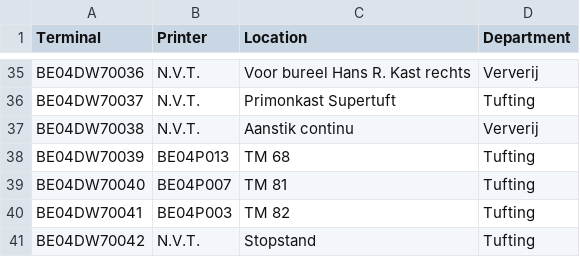
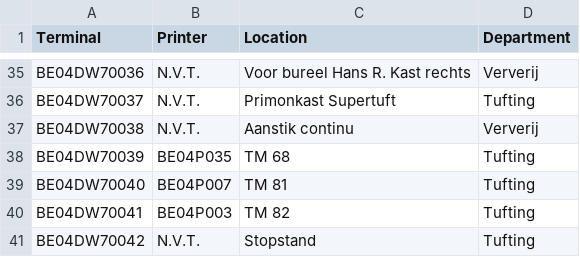
Before and after one commit to VanDoorenJeroen/Powershell-Scripts, a CSV file: Hydra/HydraTerminalBE.csv, drawn as a sheet; only a part is shown, gaps mark what is left out.

```diff
--- a/Hydra/HydraTerminalBE.csv
+++ b/Hydra/HydraTerminalBE.csv
@@ -37,3 +37,3 @@ BE04DW70037;N.V.T.;Primonkast Supertuft;Tufting
 BE04DW70038;N.V.T.;Aanstik continu;Ververij
-BE04DW70039;BE04P013;TM 68;Tufting
+BE04DW70039;BE04P035;TM 68;Tufting
 BE04DW70040;BE04P007;TM 81;Tufting
```
Also changed, not shown: 2 other files.
